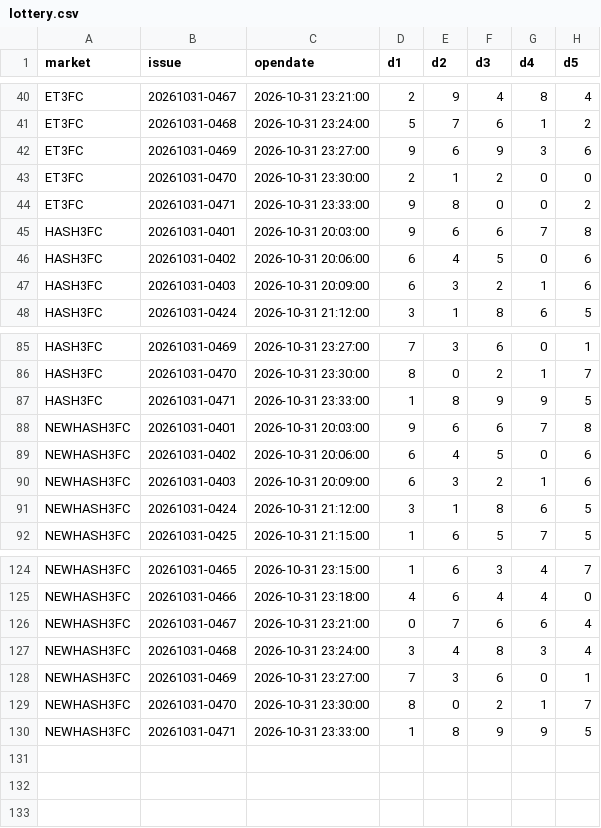
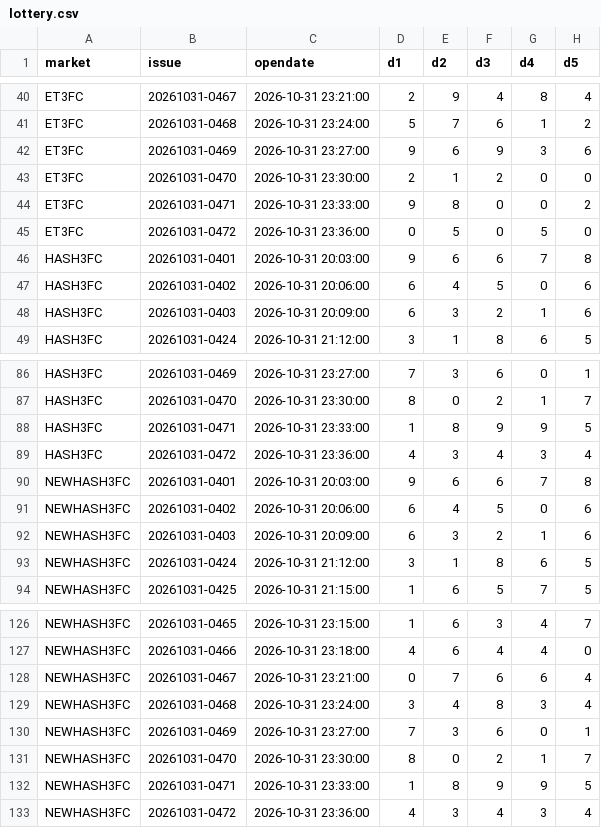
Before and after one commit to naruto0101/lottery-data-v2, a CSV file: lottery.csv, drawn as a sheet; only a part is shown, gaps mark what is left out; the diff names each change by its address in the sheet, - before the commit and + after, or states it on an @@ line.

```diff
--- a/lottery.csv
+++ b/lottery.csv
+row 45: ET3FC | 20261031-0472 | 2026-10-31 23:36:00 | 0 | 5 | 0 | 5 | 0
+row 89: HASH3FC | 20261031-0472 | 2026-10-31 23:36:00 | 4 | 3 | 4 | 3 | 4
+row 133: NEWHASH3FC | 20261031-0472 | 2026-10-31 23:36:00 | 4 | 3 | 4 | 3 | 4
```
